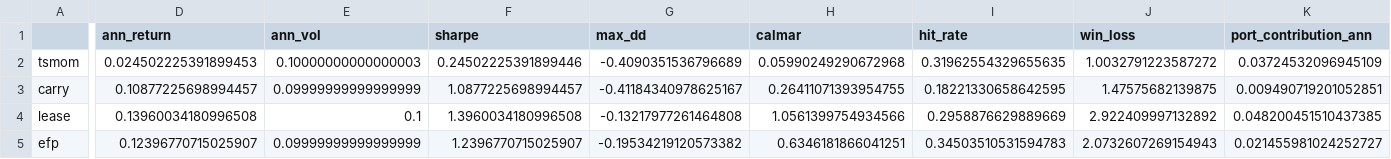
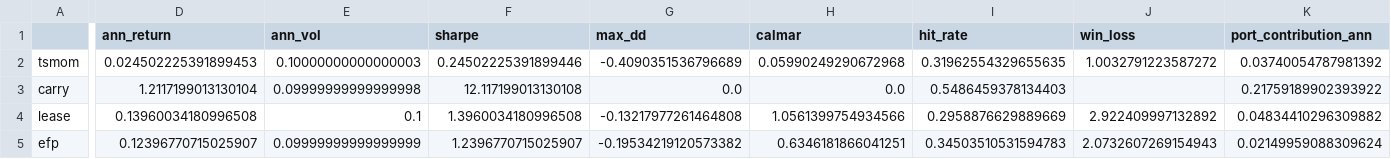
Before and after one commit to nopaniclol/Macro-Scanner, a CSV file: Macro_Metals/notebooks/outputs_masterbacktest/master_attribution.csv, drawn as a sheet; only a part is shown, gaps mark what is left out; the diff names each change by its address in the sheet, - before the commit and + after, or states it on an @@ line.

```diff
--- a/Macro_Metals/notebooks/outputs_masterbacktest/master_attribution.csv
+++ b/Macro_Metals/notebooks/outputs_masterbacktest/master_attribution.csv
-K2 (port_contribution_ann): 0.03724532096945109
+K2 (port_contribution_ann): 0.03740054787981392
-D3 (ann_return): 0.10877225698994457
+D3 (ann_return): 1.2117199013130104
-E3 (ann_vol): 0.09999999999999999
+E3 (ann_vol): 0.09999999999999998
-F3 (sharpe): 1.0877225698994457
+F3 (sharpe): 12.117199013130108
-G3 (max_dd): -0.41184340978625167
+G3 (max_dd): 0.0
-H3 (calmar): 0.26411071393954755
+H3 (calmar): 0.0
-I3 (hit_rate): 0.18221330658642595
+I3 (hit_rate): 0.5486459378134403
-J3 (win_loss): 1.47575682139875
+J3 (win_loss): (empty)
-K3 (port_contribution_ann): 0.009490719201052851
+K3 (port_contribution_ann): 0.21759189902393922
-K4 (port_contribution_ann): 0.048200451510437385
+K4 (port_contribution_ann): 0.04834410296309882
-K5 (port_contribution_ann): 0.021455981024252727
+K5 (port_contribution_ann): 0.02149959088309624
```
Also changed, not shown: Macro_Metals/notebooks/outputs_comex/cc_attribution.csv, Macro_Metals/notebooks/outputs_comex/cc_sweep_results.csv, 16 other files.
